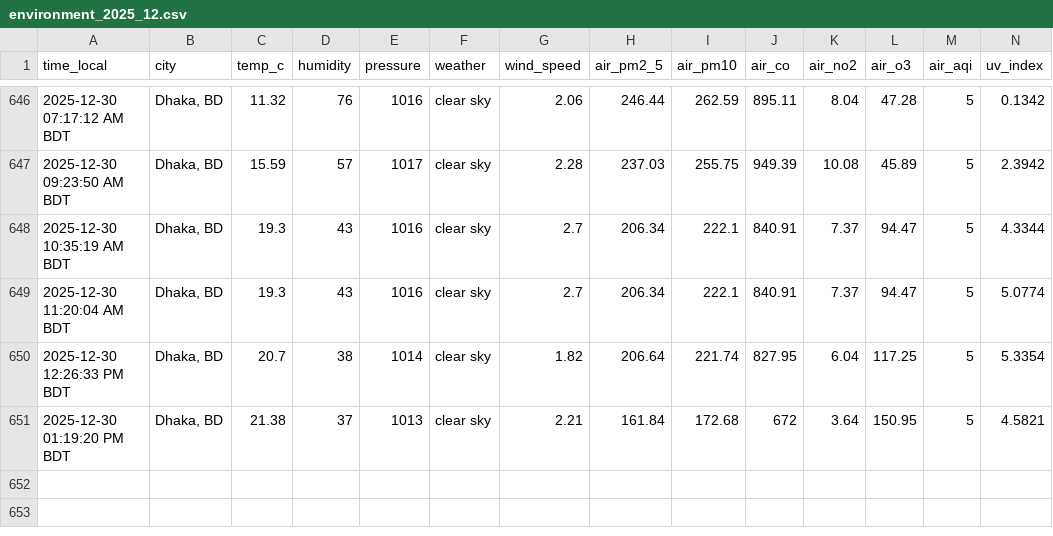
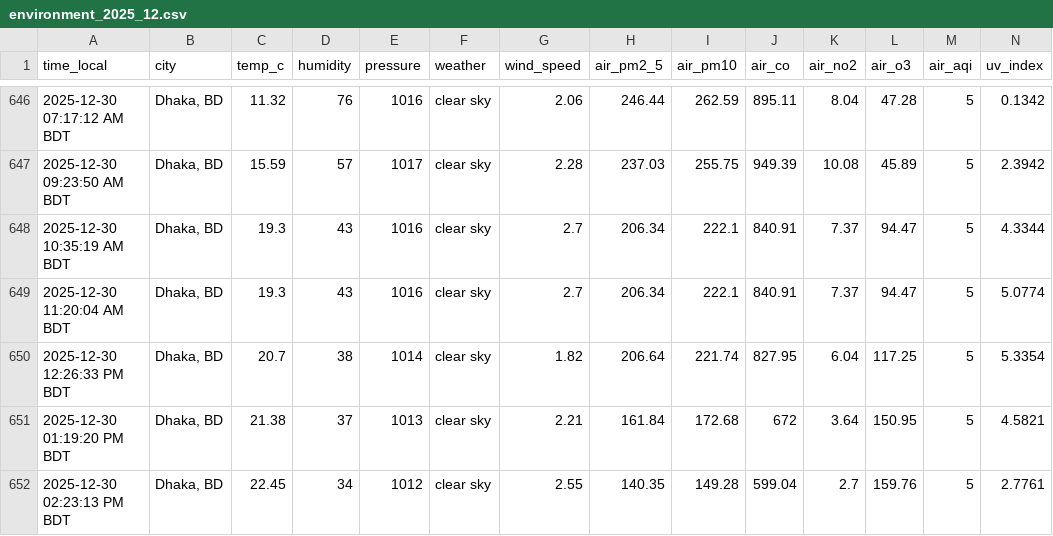
Before and after one commit to syedraihanali/dhaka-environment-logger, a CSV file: data/csv/environment_2025_12.csv, drawn as a sheet; only a part is shown, gaps mark what is left out.

Commit message:
Dhaka environment update: 2025-12-30 02:23 PM BDT

```diff
--- a/data/csv/environment_2025_12.csv
+++ b/data/csv/environment_2025_12.csv
@@ -651 +651,2 @@ time_local,city,temp_c,humidity,pressure,weather,wind_speed,air_pm2_5,air_pm10,a
 2025-12-30 01:19:20 PM BDT,"Dhaka, BD",21.38,37,1013,clear sky,2.21,161.84,172.68,672,3.64,150.95,5,4.5821
+2025-12-30 02:23:13 PM BDT,"Dhaka, BD",22.45,34,1012,clear sky,2.55,140.35,149.28,599.04,2.7,159.76,5,2.7761
```
Also changed, not shown: 1 other file.
